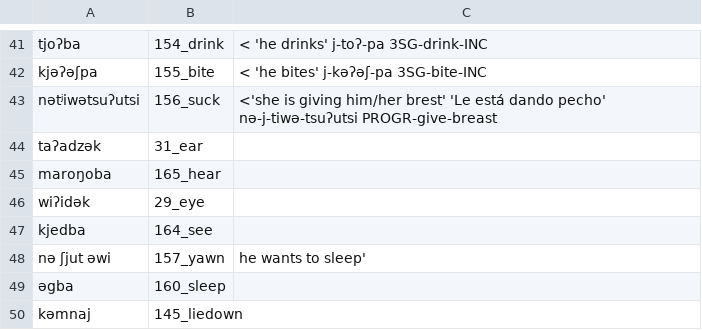
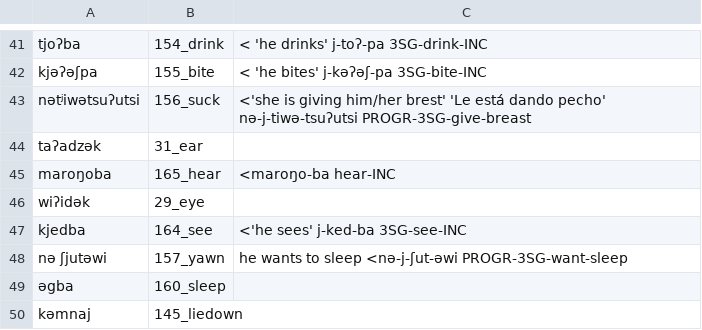
Before and after one commit to lexibank/mixezoqueanvoices, a CSV file: raw/data/Jitotol/data.csv, drawn as a sheet; only a part is shown, gaps mark what is left out.

Commit message:
Update data.csv

```diff
--- a/raw/data/Jitotol/data.csv
+++ b/raw/data/Jitotol/data.csv
@@ -42,8 +42,8 @@ tjoʔba,154_drink, < 'he drinks' j-toʔ-pa  3SG-drink-INC
 kjəʔəʃpa,155_bite, < 'he bites' j-kəʔəʃ-pa 3SG-bite-INC
-nətʲiwətsuʔutsi,156_suck, <'she is giving him/her brest' 'Le está dando pecho' nə-j-tiwə-tsuʔutsi PROGR-give-breast
+nətʲiwətsuʔutsi,156_suck, <'she is giving him/her brest' 'Le está dando pecho' nə-j-tiwə-tsuʔutsi PROGR-3SG-give-breast
 taʔadzək,31_ear,
-maroŋoba,165_hear,
+maroŋoba,165_hear, <maroŋo-ba hear-INC
 wiʔidək,29_eye,
-kjedba,164_see,
-nə ʃjut əwi,157_yawn,he wants to sleep'
+kjedba,164_see, <'he sees' j-ked-ba  3SG-see-INC
+nə ʃjutəwi,157_yawn,he wants to sleep <nə-j-ʃut-əwi PROGR-3SG-want-sleep
 əgba,160_sleep,
```
